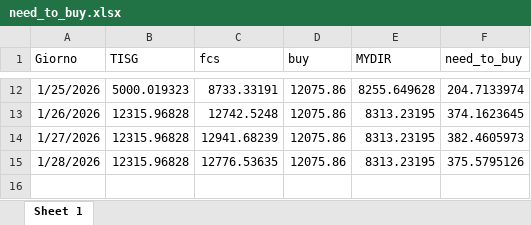
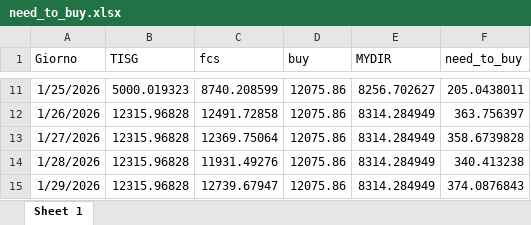
Before and after one commit to Alainpp96/forecastg, an Excel workbook: need_to_buy.xlsx, sheet Sheet 1, drawn as a sheet; only a part is shown, gaps mark what is left out; values as stored, in another font and other column widths than the file's, no borders; addresses are those after the commit; the diff covers the shown part only; the diff names each change by its address in the sheet, - before the commit and + after, or states it on an @@ line.

Commit message:
Aggiorno file need_to_buy.xlsx da R

```diff
--- a/need_to_buy.xlsx (sheet Sheet 1)
+++ b/need_to_buy.xlsx (sheet Sheet 1)
-C11 (fcs): 8733.33191
+C11 (fcs): 8740.208599
-E11 (MYDIR): 8255.649628
+E11 (MYDIR): 8256.702627
-F11 (need_to_buy): 204.7133974
+F11 (need_to_buy): 205.0438011
-C12 (fcs): 12742.5248
+C12 (fcs): 12491.72858
-E12:E14 (MYDIR): 8313.23195
+E12:E14 (MYDIR): 8314.284949
-F12 (need_to_buy): 374.1623645
+F12 (need_to_buy): 363.756397
-C13 (fcs): 12941.68239
+C13 (fcs): 12369.75064
-F13 (need_to_buy): 382.4605973
+F13 (need_to_buy): 358.6739828
-C14 (fcs): 12776.53635
+C14 (fcs): 11931.49276
-F14 (need_to_buy): 375.5795126
+F14 (need_to_buy): 340.413238
+row 15: 1/29/2026 | 12315.96828 | 12739.67947 | 12075.86 | 8314.284949 | 374.0876843
```
Also changed, not shown: 1 removed row and 33 edited cells elsewhere in this sheet.
